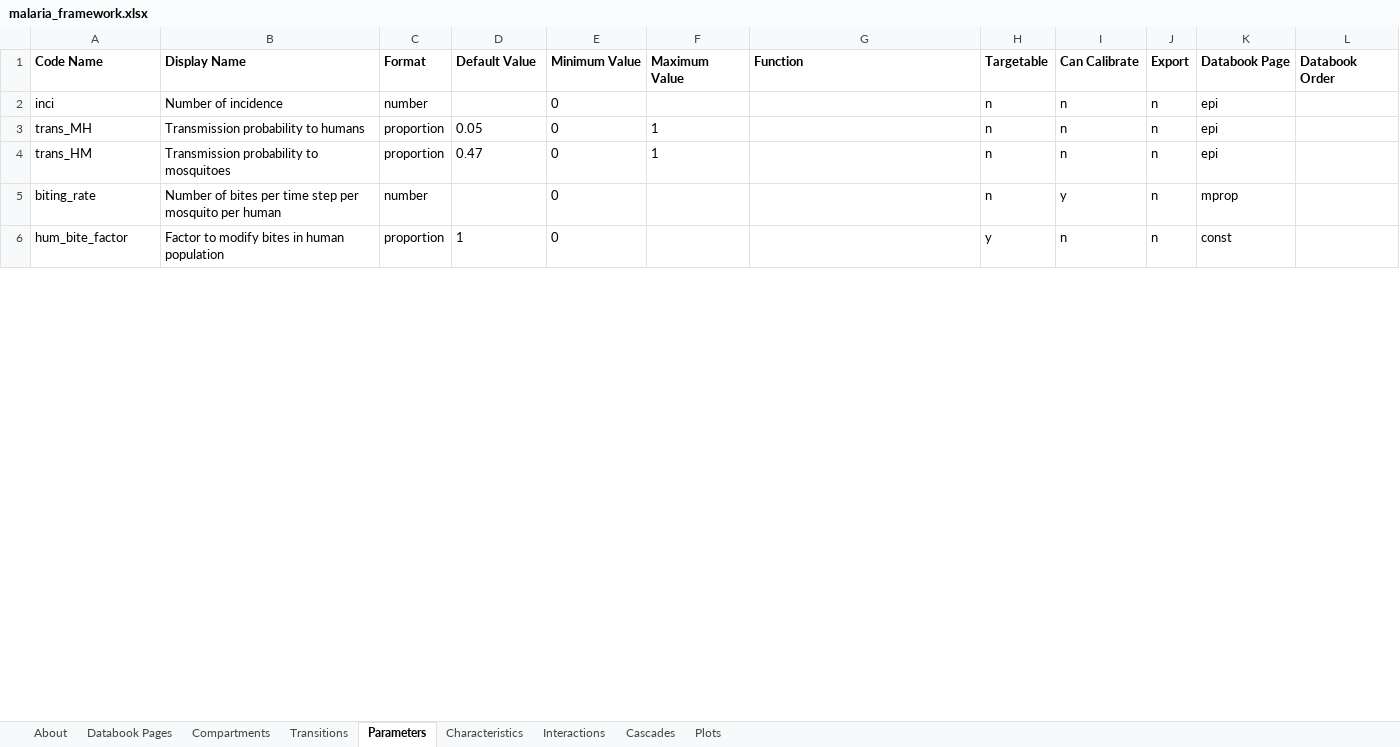
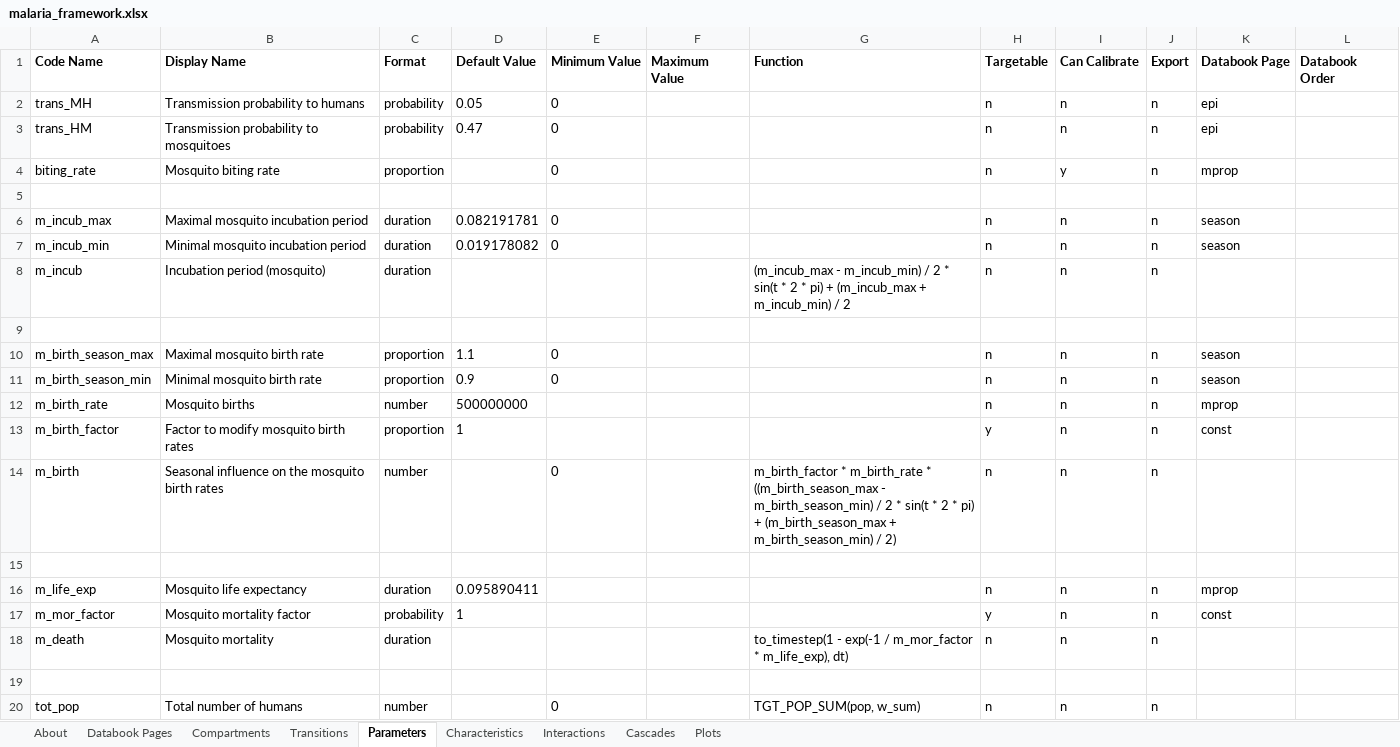
Before and after one commit to atomicateam/atomica, an Excel workbook: atomica/library/malaria_framework.xlsx, sheet Parameters, drawn as a sheet; only a part is shown; the shorter side is filled out with more unchanged rows; values as stored, in another font and other column widths than the file's, no borders; removed rows and columns are numbered as before the commit, all else as after; the diff covers the shown part only; the diff names each change by its address in the sheet, - before the commit and + after, or states it on an @@ line.

```diff
--- a/atomica/library/malaria_framework.xlsx (sheet Parameters)
+++ b/atomica/library/malaria_framework.xlsx (sheet Parameters)
-row 2: inci | Number of incidence | number |  | 0 |  |  | n | n | n | epi
-C2:C3 (Format): proportion
+C2:C3 (Format): probability
-F2:F3 (Maximum Value): 1
+F2:F3 (Maximum Value): (empty)
-B4 (Display Name): Number of bites per time step per mosquito per human
+B4 (Display Name): Mosquito biting rate
-C4 (Format): number
+C4 (Format): proportion
+row 5: (empty)
+row 6: m_incub_max | Maximal mosquito incubation period | duration | 0.082191781 | 0 |  |  | n | n | n | season
+row 7: m_incub_min | Minimal mosquito incubation period | duration | 0.019178082 | 0 |  |  | n | n | n | season
+row 8: m_incub | Incubation period (mosquito) | duration |  |  |  | (m_incub_max - m_incub_min) / 2 * sin(t * 2 * pi) + (m_incub_max + m_incub_min) / 2 | n | n | n
+row 9: (empty)
+row 10: m_birth_season_max | Maximal mosquito birth rate | proportion | 1.1 | 0 |  |  | n | n | n | season
+row 11: m_birth_season_min | Minimal mosquito birth rate | proportion | 0.9 | 0 |  |  | n | n | n | season
+row 12: m_birth_rate | Mosquito births | number | 500000000 |  |  |  | n | n | n | mprop
+row 13: m_birth_factor | Factor to modify mosquito birth rates | proportion | 1 |  |  |  | y | n | n | const
+row 14: m_birth | Seasonal influence on the mosquito birth rates | number |  | 0 |  | m_birth_factor * m_birth_rate * ((m_birth_season_max - m_birth_season_min) / 2 * sin(t * 2 * pi) + (m_birth_season_max + m_birth_season_min) / 2) | n | n | n
+row 15: (empty)
+row 16: m_life_exp | Mosquito life expectancy | duration | 0.095890411 |  |  |  | n | n | n | mprop
+row 17: m_mor_factor | Mosquito mortality factor | probability | 1 |  |  |  | y | n | n | const
+row 18: m_death | Mosquito mortality | duration |  |  |  | to_timestep(1 - exp(-1 / m_mor_factor * m_life_exp), dt) | n | n | n
+row 19: (empty)
@@ row 9 moved to row 20: tot_pop @@
```
Also changed, not shown: 50 added rows, 23 removed rows, 36 edited cells and cell formats elsewhere in this sheet, sheet Transitions, sheet Compartments, sheet Characteristics, sheet Plots, sheet Interactions, sheet Databook Pages, 1 more sheet, formulas that keep their value, atomica/library/malaria_databook.xlsx, atomica/library/malaria_progbook.xlsx, 3 other files.
